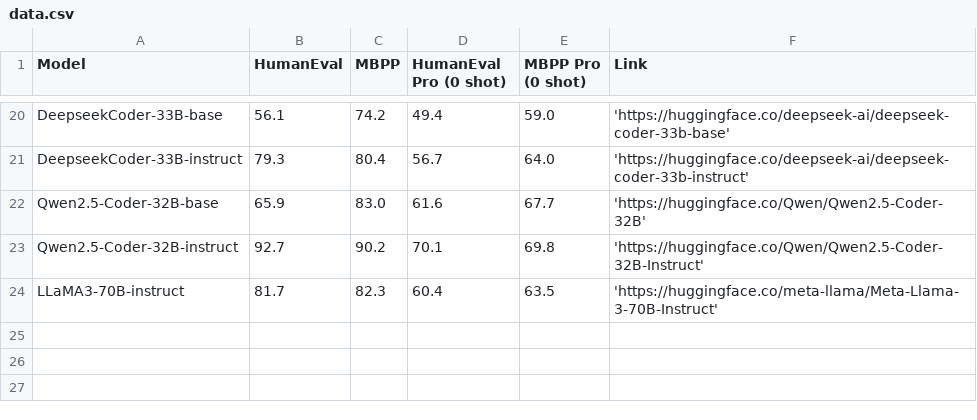
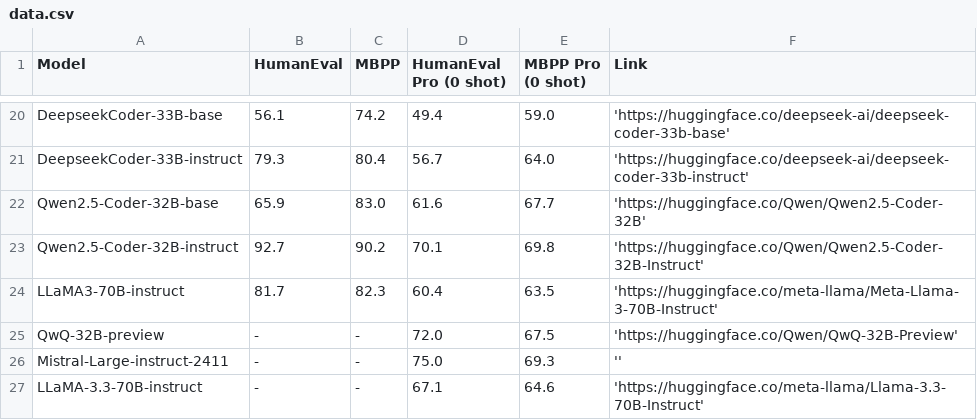
Before and after one commit to answers111/evalpro.github.io, a CSV file: data.csv, drawn as a sheet; only a part is shown, gaps mark what is left out.

Commit message:
Update data.csv

```diff
--- a/data.csv
+++ b/data.csv
@@ -24 +24,4 @@ Qwen2.5-Coder-32B-instruct,92.7,90.2,70.1,69.8,'https://huggingface.co/Qwen/Qwen
 LLaMA3-70B-instruct,81.7,82.3,60.4,63.5,'https://huggingface.co/meta-llama/Meta-Llama-3-70B-Instruct'
+QwQ-32B-preview,-,-, 72.0,67.5,'https://huggingface.co/Qwen/QwQ-32B-Preview'
+Mistral-Large-instruct-2411,-,-, 75.0,69.3,''
+LLaMA-3.3-70B-instruct,-,-, 67.1,64.6,'https://huggingface.co/meta-llama/Llama-3.3-70B-Instruct'
```
